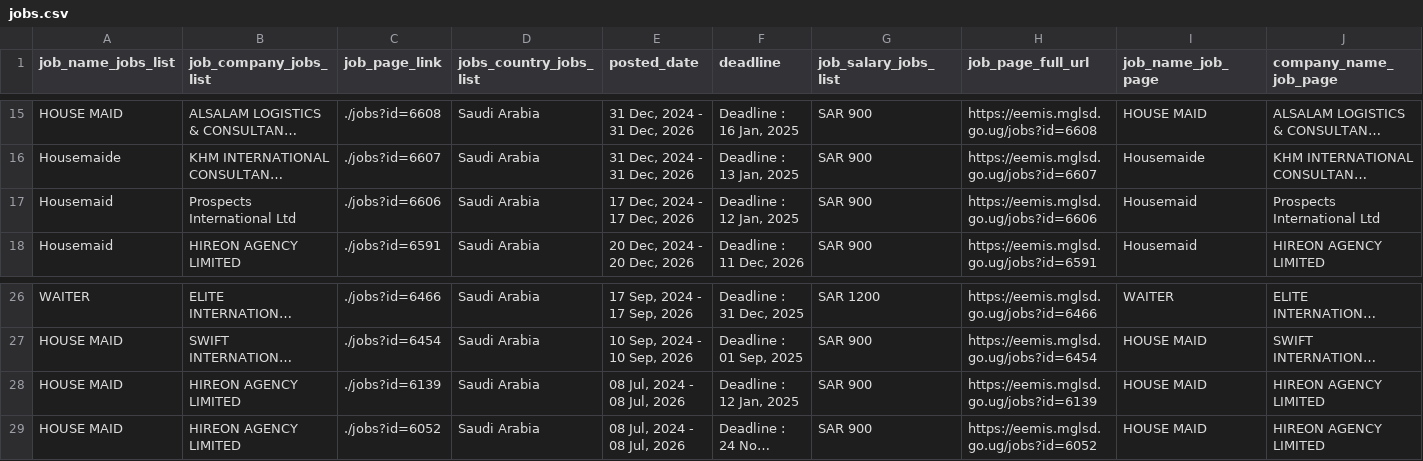
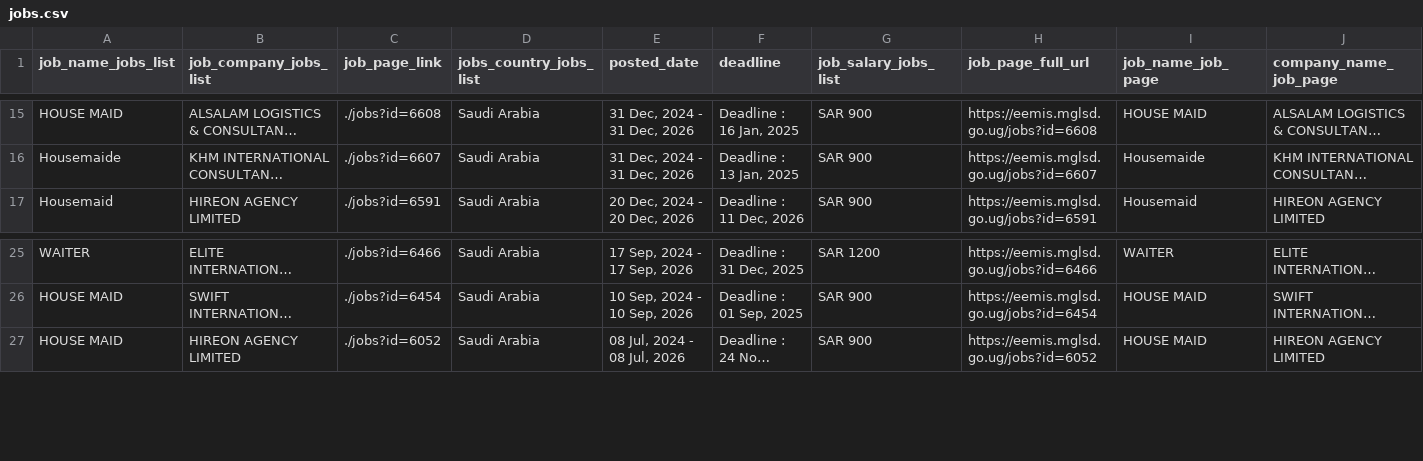
Before and after one commit to annikamcginnis/uganda-migrant-jobs-middleeast, a CSV file: jobs.csv, drawn as a sheet; only a part is shown, gaps mark what is left out; long unchanged cells end in …; rows hold the shown columns only; the diff names each change by its address in the sheet, - before the commit and + after, or states it on an @@ line.

```diff
--- a/jobs.csv
+++ b/jobs.csv
-row 17: Housemaid | Prospects International Ltd | ./jobs?id=6606 | Saudi Arabia | 17 Dec, 2024 - 17 Dec, 2026 | Deadline : 12 Jan, 2025 | SAR 900 | https://eemis.mglsd.go.ug/jobs?id=6606 | Housemaid | Prospects International Ltd
-row 28: HOUSE MAID | HIREON AGENCY LIMITED | ./jobs?id=6139 | Saudi Arabia | 08 Jul, 2024 - 08 Jul, 2026 | Deadline : 12 Jan, 2025 | SAR 900 | https://eemis.mglsd.go.ug/jobs?id=6139 | HOUSE MAID | HIREON AGENCY LIMITED
```
Also changed, not shown: cleaned_cleaned_data_eemis.csv, cleaned_data_eemis.csv, 4 other files.
